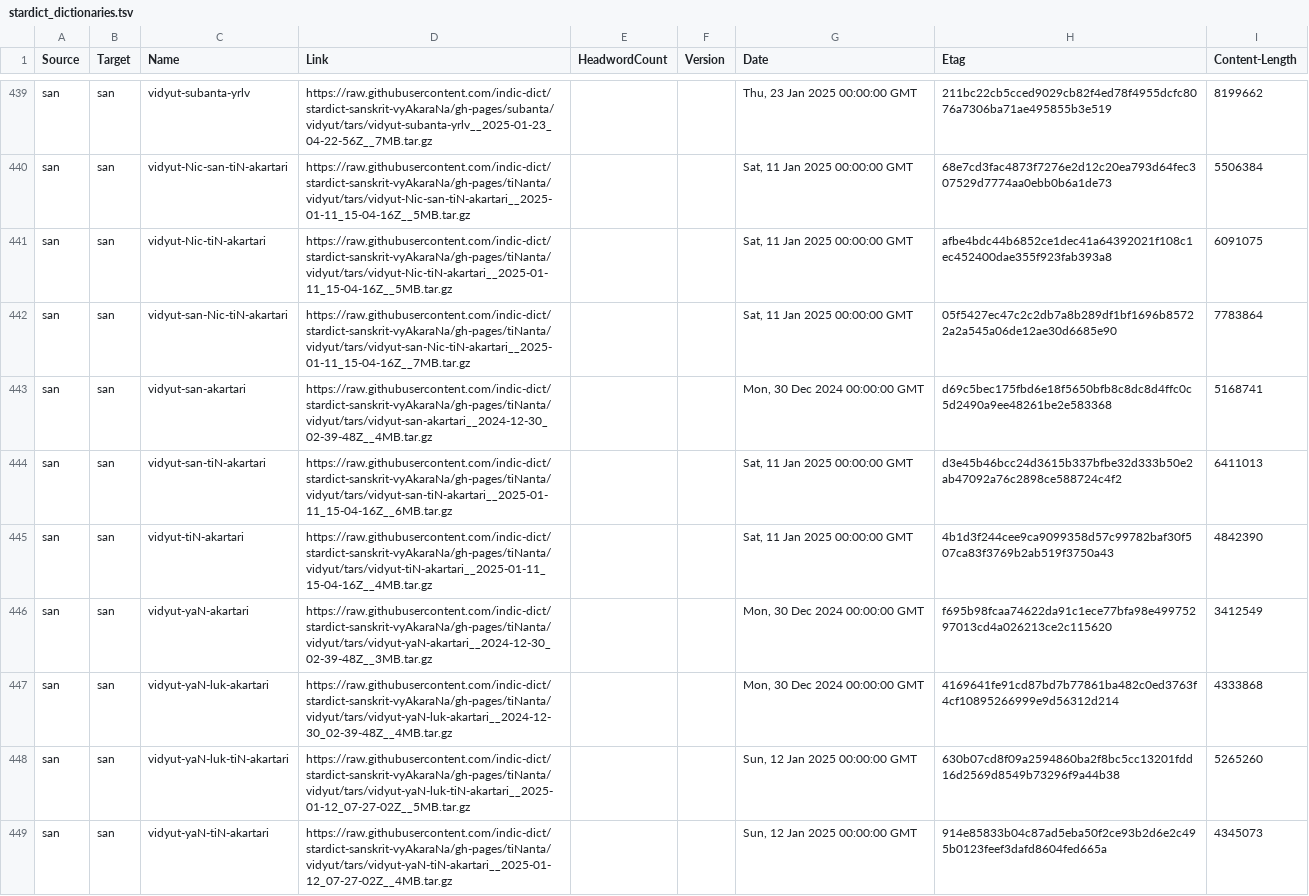
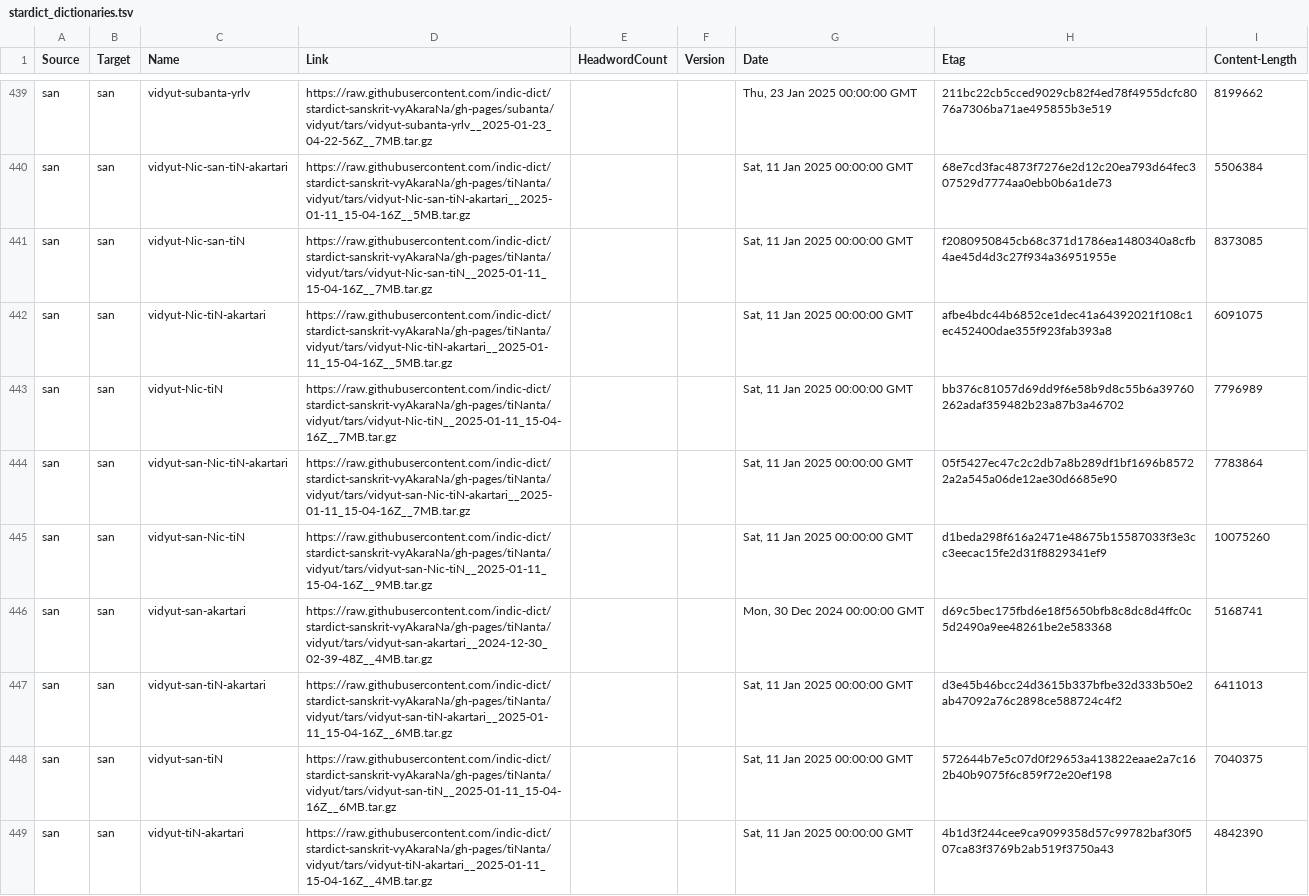
Before and after one commit to drdhaval2785/Stardict-lists, a TSV file: stardict_dictionaries.tsv, drawn as a sheet; only a part is shown, gaps mark what is left out; the shorter side is filled out with more unchanged rows; the diff covers the shown part only.

Commit message:
regen as of 2026-10-23

```diff
--- a/stardict_dictionaries.tsv
+++ b/stardict_dictionaries.tsv
@@ -440,6 +440,10 @@ san	san	vidyut-subanta-yrlv	https://raw.githubusercontent.com/indic-dict/stardic
 san	san	vidyut-Nic-san-tiN-akartari	https://raw.githubusercontent.com/indic-dict/stardict-sanskrit-vyAkaraNa/gh-pages/tiNanta/vidyut/tars/vidyut-Nic-san-tiN-akartari__2025-01-11_15-04-16Z__5MB.tar.gz			Sat, 11 Jan 2025 00:00:00 GMT	68e7cd3fac4873f7276e2d12c20ea793d64fec307529d7774aa0ebb0b6a1de73	5506384
+san	san	vidyut-Nic-san-tiN	https://raw.githubusercontent.com/indic-dict/stardict-sanskrit-vyAkaraNa/gh-pages/tiNanta/vidyut/tars/vidyut-Nic-san-tiN__2025-01-11_15-04-16Z__7MB.tar.gz			Sat, 11 Jan 2025 00:00:00 GMT	f2080950845cb68c371d1786ea1480340a8cfb4ae45d4d3c27f934a36951955e	8373085
 san	san	vidyut-Nic-tiN-akartari	https://raw.githubusercontent.com/indic-dict/stardict-sanskrit-vyAkaraNa/gh-pages/tiNanta/vidyut/tars/vidyut-Nic-tiN-akartari__2025-01-11_15-04-16Z__5MB.tar.gz			Sat, 11 Jan 2025 00:00:00 GMT	afbe4bdc44b6852ce1dec41a64392021f108c1ec452400dae355f923fab393a8	6091075
+san	san	vidyut-Nic-tiN	https://raw.githubusercontent.com/indic-dict/stardict-sanskrit-vyAkaraNa/gh-pages/tiNanta/vidyut/tars/vidyut-Nic-tiN__2025-01-11_15-04-16Z__7MB.tar.gz			Sat, 11 Jan 2025 00:00:00 GMT	bb376c81057d69dd9f6e58b9d8c55b6a39760262adaf359482b23a87b3a46702	7796989
 san	san	vidyut-san-Nic-tiN-akartari	https://raw.githubusercontent.com/indic-dict/stardict-sanskrit-vyAkaraNa/gh-pages/tiNanta/vidyut/tars/vidyut-san-Nic-tiN-akartari__2025-01-11_15-04-16Z__7MB.tar.gz			Sat, 11 Jan 2025 00:00:00 GMT	05f5427ec47c2c2db7a8b289df1bf1696b85722a2a545a06de12ae30d6685e90	7783864
+san	san	vidyut-san-Nic-tiN	https://raw.githubusercontent.com/indic-dict/stardict-sanskrit-vyAkaraNa/gh-pages/tiNanta/vidyut/tars/vidyut-san-Nic-tiN__2025-01-11_15-04-16Z__9MB.tar.gz			Sat, 11 Jan 2025 00:00:00 GMT	d1beda298f616a2471e48675b15587033f3e3cc3eecac15fe2d31f8829341ef9	10075260
 san	san	vidyut-san-akartari	https://raw.githubusercontent.com/indic-dict/stardict-sanskrit-vyAkaraNa/gh-pages/tiNanta/vidyut/tars/vidyut-san-akartari__2024-12-30_02-39-48Z__4MB.tar.gz			Mon, 30 Dec 2024 00:00:00 GMT	d69c5bec175fbd6e18f5650bfb8c8dc8d4ffc0c5d2490a9ee48261be2e583368	5168741
 san	san	vidyut-san-tiN-akartari	https://raw.githubusercontent.com/indic-dict/stardict-sanskrit-vyAkaraNa/gh-pages/tiNanta/vidyut/tars/vidyut-san-tiN-akartari__2025-01-11_15-04-16Z__6MB.tar.gz			Sat, 11 Jan 2025 00:00:00 GMT	d3e45b46bcc24d3615b337bfbe32d333b50e2ab47092a76c2898ce588724c4f2	6411013
+san	san	vidyut-san-tiN	https://raw.githubusercontent.com/indic-dict/stardict-sanskrit-vyAkaraNa/gh-pages/tiNanta/vidyut/tars/vidyut-san-tiN__2025-01-11_15-04-16Z__6MB.tar.gz			Sat, 11 Jan 2025 00:00:00 GMT	572644b7e5c07d0f29653a413822eaae2a7c162b40b9075f6c859f72e20ef198	7040375
 san	san	vidyut-tiN-akartari	https://raw.githubusercontent.com/indic-dict/stardict-sanskrit-vyAkaraNa/gh-pages/tiNanta/vidyut/tars/vidyut-tiN-akartari__2025-01-11_15-04-16Z__4MB.tar.gz			Sat, 11 Jan 2025 00:00:00 GMT	4b1d3f244cee9ca9099358d57c99782baf30f507ca83f3769b2ab519f3750a43	4842390
```
Also changed, not shown: 3 added rows elsewhere in this file.
